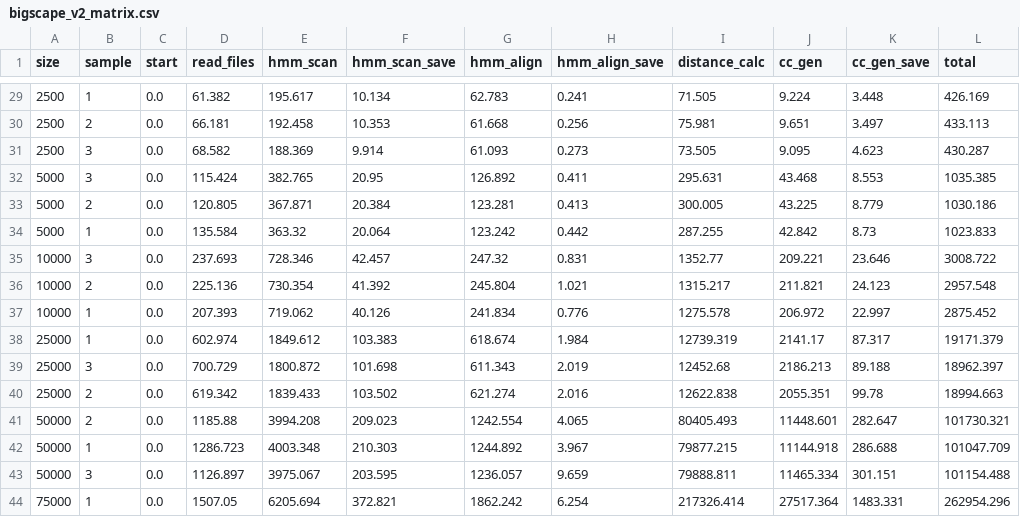
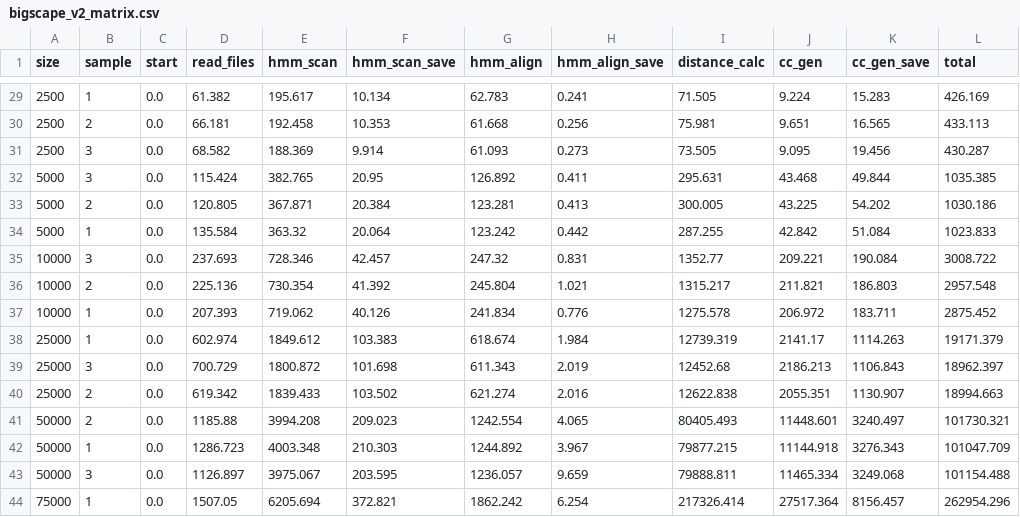
Before and after one commit to adraismawur/bigscape-v2-notebooks, a CSV file: source_data/bigscape_v2_matrix.csv, drawn as a sheet; only a part is shown, gaps mark what is left out; the diff covers the shown part only.

```diff
--- a/source_data/bigscape_v2_matrix.csv
+++ b/source_data/bigscape_v2_matrix.csv
@@ -29,16 +29,16 @@ size,sample,start,read_files,hmm_scan,hmm_scan_save,hmm_align,hmm_align_save,dis
-2500,1,0.0,61.382,195.617,10.134,62.783,0.241,71.505,9.224,3.448,426.169
-2500,2,0.0,66.181,192.458,10.353,61.668,0.256,75.981,9.651,3.497,433.113
-2500,3,0.0,68.582,188.369,9.914,61.093,0.273,73.505,9.095,4.623,430.287
-5000,3,0.0,115.424,382.765,20.95,126.892,0.411,295.631,43.468,8.553,1035.385
-5000,2,0.0,120.805,367.871,20.384,123.281,0.413,300.005,43.225,8.779,1030.186
-5000,1,0.0,135.584,363.32,20.064,123.242,0.442,287.255,42.842,8.73,1023.833
-10000,3,0.0,237.693,728.346,42.457,247.32,0.831,1352.77,209.221,23.646,3008.722
-10000,2,0.0,225.136,730.354,41.392,245.804,1.021,1315.217,211.821,24.123,2957.548
-10000,1,0.0,207.393,719.062,40.126,241.834,0.776,1275.578,206.972,22.997,2875.452
-25000,1,0.0,602.974,1849.612,103.383,618.674,1.984,12739.319,2141.17,87.317,19171.379
-25000,3,0.0,700.729,1800.872,101.698,611.343,2.019,12452.68,2186.213,89.188,18962.397
-25000,2,0.0,619.342,1839.433,103.502,621.274,2.016,12622.838,2055.351,99.78,18994.663
-50000,2,0.0,1185.88,3994.208,209.023,1242.554,4.065,80405.493,11448.601,282.647,101730.321
-50000,1,0.0,1286.723,4003.348,210.303,1244.892,3.967,79877.215,11144.918,286.688,101047.709
-50000,3,0.0,1126.897,3975.067,203.595,1236.057,9.659,79888.811,11465.334,301.151,101154.488
-75000,1,0.0,1507.05,6205.694,372.821,1862.242,6.254,217326.414,27517.364,1483.331,262954.296
+2500,1,0.0,61.382,195.617,10.134,62.783,0.241,71.505,9.224,15.283,426.169
+2500,2,0.0,66.181,192.458,10.353,61.668,0.256,75.981,9.651,16.565,433.113
+2500,3,0.0,68.582,188.369,9.914,61.093,0.273,73.505,9.095,19.456,430.287
+5000,3,0.0,115.424,382.765,20.95,126.892,0.411,295.631,43.468,49.844,1035.385
+5000,2,0.0,120.805,367.871,20.384,123.281,0.413,300.005,43.225,54.202,1030.186
+5000,1,0.0,135.584,363.32,20.064,123.242,0.442,287.255,42.842,51.084,1023.833
+10000,3,0.0,237.693,728.346,42.457,247.32,0.831,1352.77,209.221,190.084,3008.722
+10000,2,0.0,225.136,730.354,41.392,245.804,1.021,1315.217,211.821,186.803,2957.548
+10000,1,0.0,207.393,719.062,40.126,241.834,0.776,1275.578,206.972,183.711,2875.452
+25000,1,0.0,602.974,1849.612,103.383,618.674,1.984,12739.319,2141.17,1114.263,19171.379
+25000,3,0.0,700.729,1800.872,101.698,611.343,2.019,12452.68,2186.213,1106.843,18962.397
+25000,2,0.0,619.342,1839.433,103.502,621.274,2.016,12622.838,2055.351,1130.907,18994.663
+50000,2,0.0,1185.88,3994.208,209.023,1242.554,4.065,80405.493,11448.601,3240.497,101730.321
+50000,1,0.0,1286.723,4003.348,210.303,1244.892,3.967,79877.215,11144.918,3276.343,101047.709
+50000,3,0.0,1126.897,3975.067,203.595,1236.057,9.659,79888.811,11465.334,3249.068,101154.488
+75000,1,0.0,1507.05,6205.694,372.821,1862.242,6.254,217326.414,27517.364,8156.457,262954.296
```
Also changed, not shown: 27 edited cells elsewhere in this file, 2 other files.
